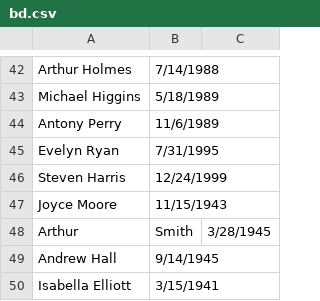
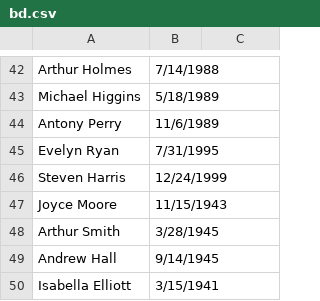
Before and after one commit to Eternal995/OOP244, a CSV file: workshop02/p2/bd.csv, drawn as a sheet; only a part is shown, gaps mark what is left out; removed rows and columns are numbered as before the commit, all else as after; the diff names each change by its address in the sheet, - before the commit and + after, or states it on an @@ line.

Commit message:
Update Workshop 02 Part 2

```diff
--- a/workshop02/p2/bd.csv
+++ b/workshop02/p2/bd.csv
-row 48: Arthur | Smith | 3/28/1945
+row 48: Arthur Smith | 3/28/1945
```
Also changed, not shown: 7 other files.
